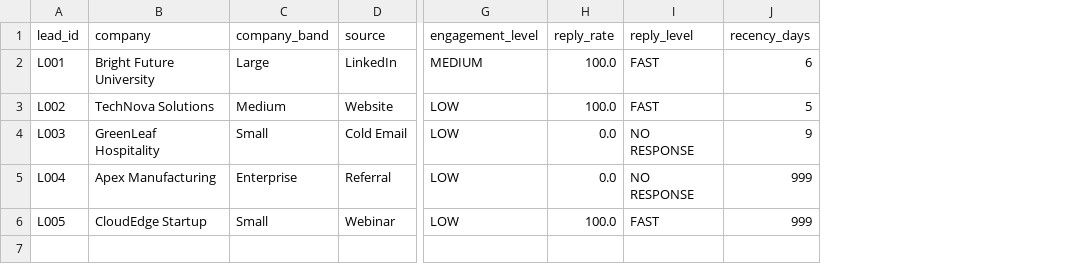
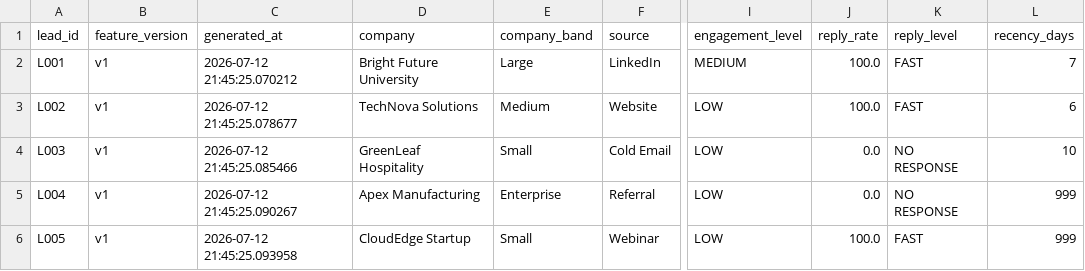
Before and after one commit to SiddarthGVH/Major_Project, a CSV file: ai/mock_data/feature_vectors.csv, drawn as a sheet; only a part is shown, gaps mark what is left out; addresses are those after the commit; the diff names each change by its address in the sheet, - before the commit and + after, or states it on an @@ line.

Commit message:
Refactor data source for mock/database support

```diff
--- a/ai/mock_data/feature_vectors.csv
+++ b/ai/mock_data/feature_vectors.csv
+column B (feature_version), rows 2-6: all v1
+column C (generated_at), rows 2-6: 2026-07-12 21:45:25.070212 | 2026-07-12 21:45:25.078677 | 2026-07-12 21:45:25.085466 | 2026-07-12 21:45:25.090267 | 2026-07-12 21:45:25.093958
-L2 (recency_days): 6
+L2 (recency_days): 7
-L3 (recency_days): 5
+L3 (recency_days): 6
-L4 (recency_days): 9
+L4 (recency_days): 10
```
Also changed, not shown: 11 other files.
